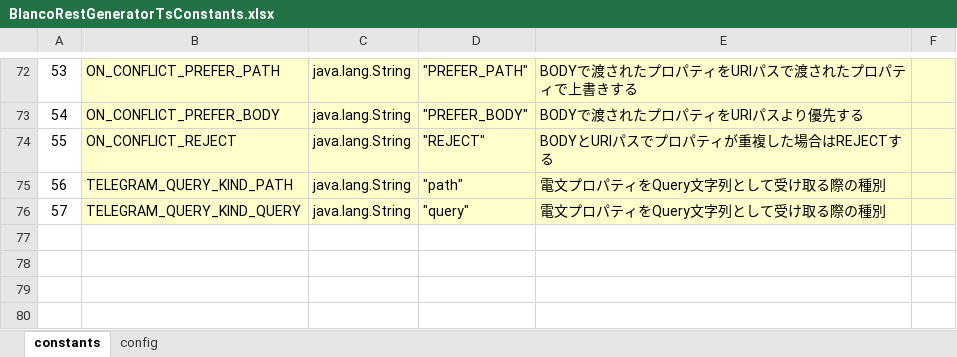
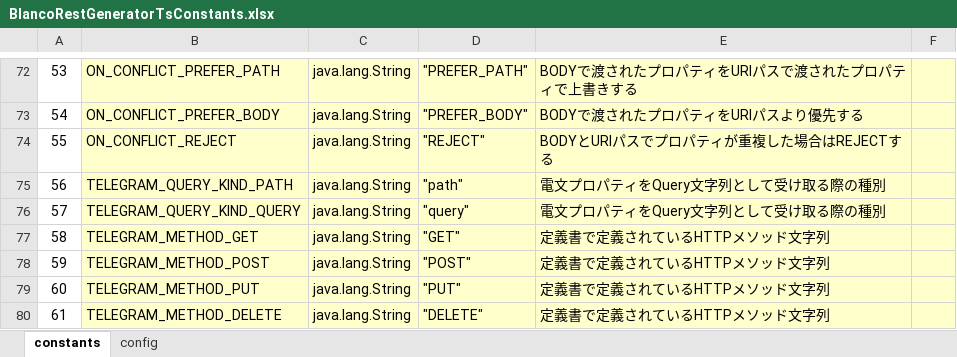
Before and after one commit to uedaueo/blancoRestGeneratorTs, an Excel workbook: meta/program/BlancoRestGeneratorTsConstants.xlsx, sheet constants, drawn as a sheet; only a part is shown, gaps mark what is left out; values as stored, in another font and other column widths than the file's, no borders; the diff names each change by its address in the sheet, - before the commit and + after, or states it on an @@ line.

Commit message:
3.1.0: telegramType plain is implemented.

```diff
--- a/meta/program/BlancoRestGeneratorTsConstants.xlsx (sheet constants)
+++ b/meta/program/BlancoRestGeneratorTsConstants.xlsx (sheet constants)
+row 77: 58 | TELEGRAM_METHOD_GET | java.lang.String | "GET" | 定義書で定義されているHTTPメソッド文字列
+row 78: 59 | TELEGRAM_METHOD_POST | java.lang.String | "POST" | 定義書で定義されているHTTPメソッド文字列
+row 79: 60 | TELEGRAM_METHOD_PUT | java.lang.String | "PUT" | 定義書で定義されているHTTPメソッド文字列
+row 80: 61 | TELEGRAM_METHOD_DELETE | java.lang.String | "DELETE" | 定義書で定義されているHTTPメソッド文字列
```
Also changed, not shown: meta/plainApi/BlancoApiPlainSample.xlsx, 9 other files.
